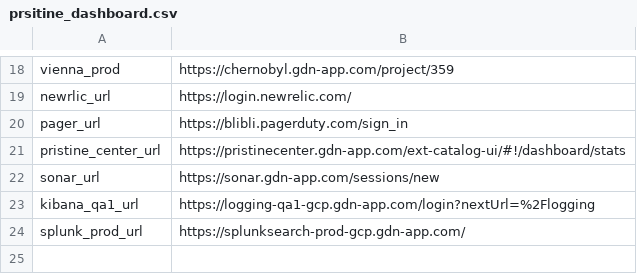
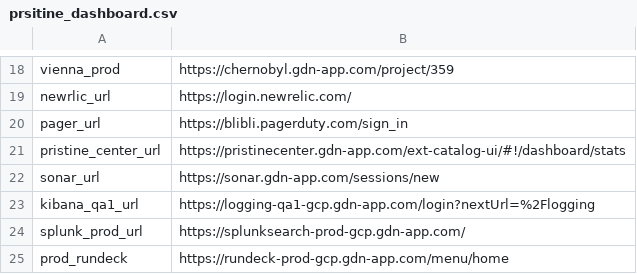
Before and after one commit to tusg/pristine_dashbaord, a CSV file: template/prsitine_dashboard.csv, drawn as a sheet; only a part is shown, gaps mark what is left out; the diff names each change by its address in the sheet, - before the commit and + after, or states it on an @@ line.

Commit message:
Update prsitine_dashboard.csv

```diff
--- a/template/prsitine_dashboard.csv
+++ b/template/prsitine_dashboard.csv
+row 25: prod_rundeck | https://rundeck-prod-gcp.gdn-app.com/menu/home
```
